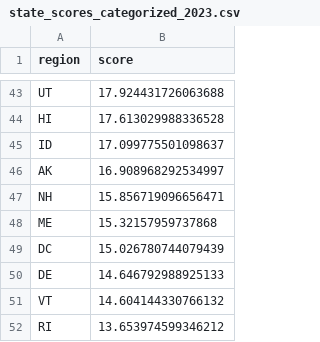
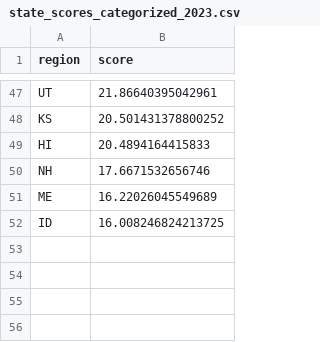
Before and after one commit to YcxBJ80/HiMCM-2025-Problem-B-, a CSV file: outputs/model/state_scores_categorized_2023.csv, drawn as a sheet; only a part is shown, gaps mark what is left out; removed rows and columns are numbered as before the commit, all else as after; the diff covers the shown part only; the diff names each change by its address in the sheet, - before the commit and + after, or states it on an @@ line.

```diff
--- a/outputs/model/state_scores_categorized_2023.csv
+++ b/outputs/model/state_scores_categorized_2023.csv
-B47 (score): 17.924431726063688
+B47 (score): 21.86640395042961
+row 48: KS | 20.501431378800252
-B49 (score): 17.613029988336528
+B49 (score): 20.4894164415833
-row 45: ID | 17.099775501098637
-row 46: AK | 16.908968292534997
-B50 (score): 15.856719096656471
+B50 (score): 17.6671532656746
-B51 (score): 15.32157959737868
+B51 (score): 16.22026045549689
-row 49: DC | 15.026780744079439
-row 50: DE | 14.646792988925133
-row 51: VT | 14.604144330766132
-row 52: RI | 13.653974599346212
+row 52: ID | 16.008246824213725
```
Also changed, not shown: 30 added rows, 26 removed rows and 14 edited cells elsewhere in this file, outputs/intermediate/indicator_classification_2023.csv, outputs/intermediate/indicator_metadata.csv, 40 other files.
